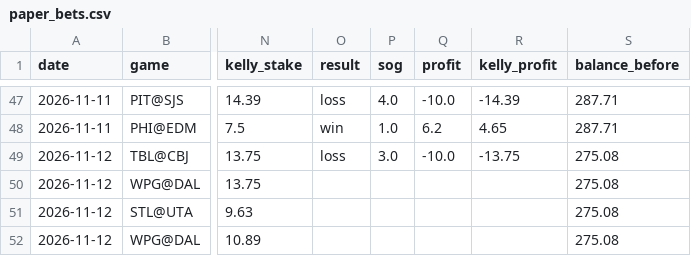
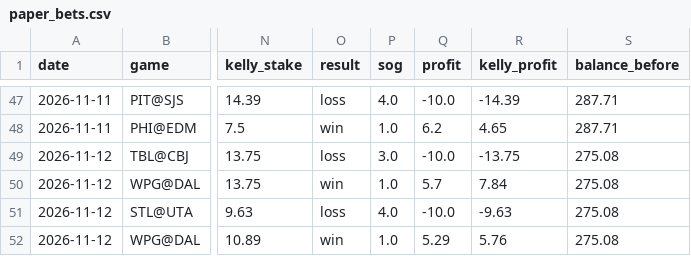
Before and after one commit to stevelevesque12-pixel/trading-strategies, a CSV file: sports/nhl_props/paper_bets.csv, drawn as a sheet; only a part is shown, gaps mark what is left out; the diff names each change by its address in the sheet, - before the commit and + after, or states it on an @@ line.

```diff
--- a/sports/nhl_props/paper_bets.csv
+++ b/sports/nhl_props/paper_bets.csv
-O50 (result): (empty)
+O50 (result): win
-P50 (sog): (empty)
+P50 (sog): 1.0
-Q50 (profit): (empty)
+Q50 (profit): 5.7
-R50 (kelly_profit): (empty)
+R50 (kelly_profit): 7.84
-O51 (result): (empty)
+O51 (result): loss
-P51 (sog): (empty)
+P51 (sog): 4.0
-Q51 (profit): (empty)
+Q51 (profit): -10.0
-R51 (kelly_profit): (empty)
+R51 (kelly_profit): -9.63
-O52 (result): (empty)
+O52 (result): win
-P52 (sog): (empty)
+P52 (sog): 1.0
-Q52 (profit): (empty)
+Q52 (profit): 5.29
-R52 (kelly_profit): (empty)
+R52 (kelly_profit): 5.76
```
Also changed, not shown: sports/nba_props/paper_bets.csv, sports/nba_props/real_bets.csv, 1 other file.
